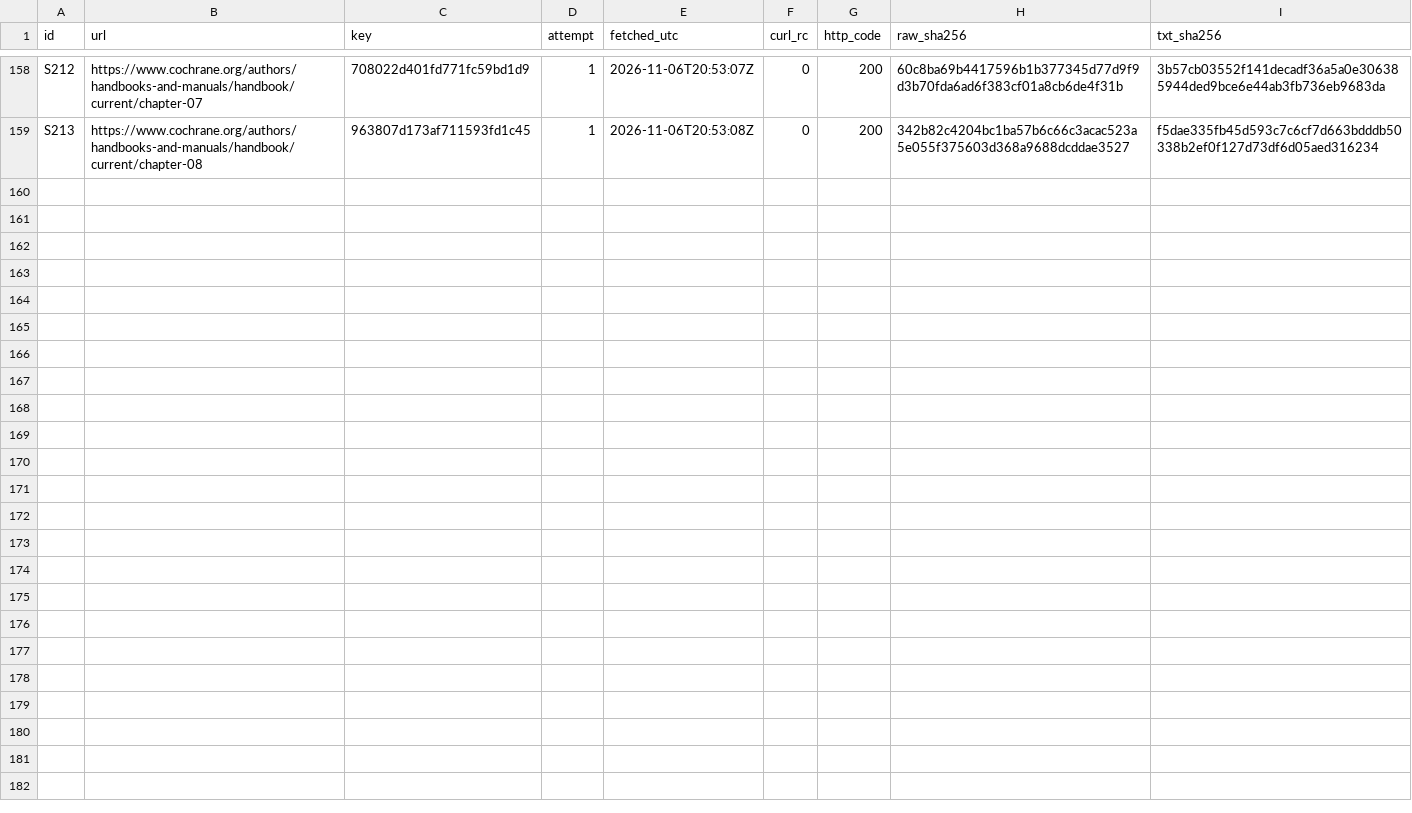
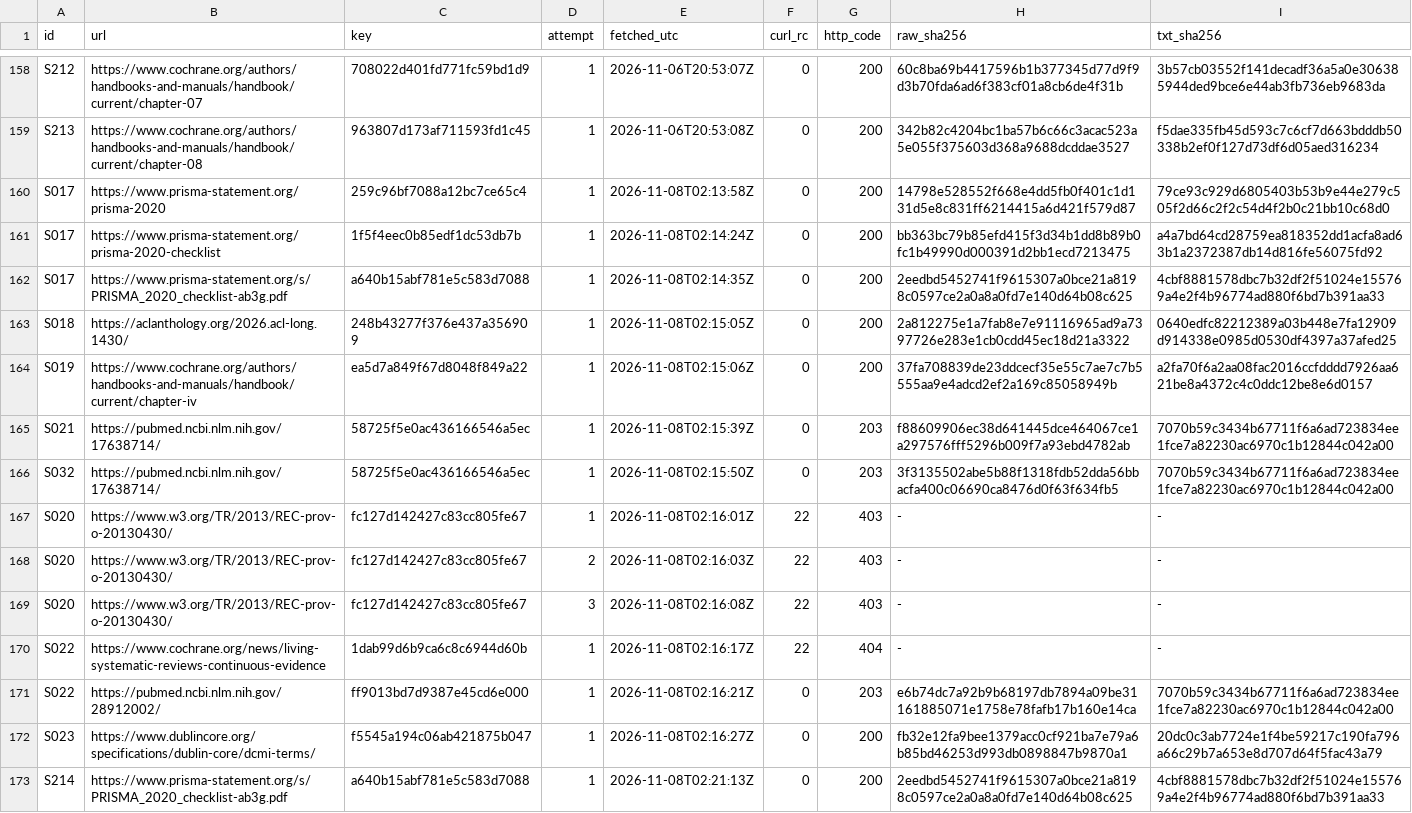
Before and after one commit to VeigaPunk/chousa-shokunin, a TSV file: corpus/evidence/round57/refetch.tsv, drawn as a sheet; only a part is shown, gaps mark what is left out.

Commit message:
round-84: fetch S214/S018/S023, land search-transparency entry, fix controls

```diff
--- a/corpus/evidence/round57/refetch.tsv
+++ b/corpus/evidence/round57/refetch.tsv
@@ -159 +159,15 @@ S212	https://www.cochrane.org/authors/handbooks-and-manuals/handbook/current/cha
 S213	https://www.cochrane.org/authors/handbooks-and-manuals/handbook/current/chapter-08	963807d173af711593fd1c45	1	2026-11-06T20:53:08Z	0	200	342b82c4204bc1ba57b6c66c3acac523a5e055f375603d368a9688dcddae3527	f5dae335fb45d593c7c6cf7d663bdddb50338b2ef0f127d73df6d05aed316234
+S017	https://www.prisma-statement.org/prisma-2020	259c96bf7088a12bc7ce65c4	1	2026-11-08T02:13:58Z	0	200	14798e528552f668e4dd5fb0f401c1d131d5e8c831ff6214415a6d421f579d87	79ce93c929d6805403b53b9e44e279c505f2d66c2f2c54d4f2b0c21bb10c68d0
+S017	https://www.prisma-statement.org/prisma-2020-checklist	1f5f4eec0b85edf1dc53db7b	1	2026-11-08T02:14:24Z	0	200	bb363bc79b85efd415f3d34b1dd8b89b0fc1b49990d000391d2bb1ecd7213475	a4a7bd64cd28759ea818352dd1acfa8ad63b1a2372387db14d816fe56075fd92
+S017	https://www.prisma-statement.org/s/PRISMA_2020_checklist-ab3g.pdf	a640b15abf781e5c583d7088	1	2026-11-08T02:14:35Z	0	200	2eedbd5452741f9615307a0bce21a8198c0597ce2a0a8a0fd7e140d64b08c625	4cbf8881578dbc7b32df2f51024e155769a4e2f4b96774ad880f6bd7b391aa33
+S018	https://aclanthology.org/2026.acl-long.1430/	248b43277f376e437a356909	1	2026-11-08T02:15:05Z	0	200	2a812275e1a7fab8e7e91116965ad9a7397726e283e1cb0cdd45ec18d21a3322	0640edfc82212389a03b448e7fa12909d914338e0985d0530df4397a37afed25
+S019	https://www.cochrane.org/authors/handbooks-and-manuals/handbook/current/chapter-iv	ea5d7a849f67d8048f849a22	1	2026-11-08T02:15:06Z	0	200	37fa708839de23ddcecf35e55c7ae7c7b5555aa9e4adcd2ef2a169c85058949b	a2fa70f6a2aa08fac2016ccfdddd7926aa621be8a4372c4c0ddc12be8e6d0157
+S021	https://pubmed.ncbi.nlm.nih.gov/17638714/	58725f5e0ac436166546a5ec	1	2026-11-08T02:15:39Z	0	203	f88609906ec38d641445dce464067ce1a297576fff5296b009f7a93ebd4782ab	7070b59c3434b67711f6a6ad723834ee1fce7a82230ac6970c1b12844c042a00
+S032	https://pubmed.ncbi.nlm.nih.gov/17638714/	58725f5e0ac436166546a5ec	1	2026-11-08T02:15:50Z	0	203	3f3135502abe5b88f1318fdb52dda56bbacfa400c06690ca8476d0f63f634fb5	7070b59c3434b67711f6a6ad723834ee1fce7a82230ac6970c1b12844c042a00
+S020	https://www.w3.org/TR/2013/REC-prov-o-20130430/	fc127d142427c83cc805fe67	1	2026-11-08T02:16:01Z	22	403	-	-
+S020	https://www.w3.org/TR/2013/REC-prov-o-20130430/	fc127d142427c83cc805fe67	2	2026-11-08T02:16:03Z	22	403	-	-
+S020	https://www.w3.org/TR/2013/REC-prov-o-20130430/	fc127d142427c83cc805fe67	3	2026-11-08T02:16:08Z	22	403	-	-
+S022	https://www.cochrane.org/news/living-systematic-reviews-continuous-evidence	1dab99d6b9ca6c8c6944d60b	1	2026-11-08T02:16:17Z	22	404	-	-
+S022	https://pubmed.ncbi.nlm.nih.gov/28912002/	ff9013bd7d9387e45cd6e000	1	2026-11-08T02:16:21Z	0	203	e6b74dc7a92b9b68197db7894a09be31161885071e1758e78fafb17b160e14ca	7070b59c3434b67711f6a6ad723834ee1fce7a82230ac6970c1b12844c042a00
+S023	https://www.dublincore.org/specifications/dublin-core/dcmi-terms/	f5545a194c06ab421875b047	1	2026-11-08T02:16:27Z	0	200	fb32e12fa9bee1379acc0cf921ba7e79a6b85bd46253d993db0898847b9870a1	20dc0c3ab7724e1f4be59217c190fa796a66c29b7a653e8d707d64f5fac43a79
+S214	https://www.prisma-statement.org/s/PRISMA_2020_checklist-ab3g.pdf	a640b15abf781e5c583d7088	1	2026-11-08T02:21:13Z	0	200	2eedbd5452741f9615307a0bce21a8198c0597ce2a0a8a0fd7e140d64b08c625	4cbf8881578dbc7b32df2f51024e155769a4e2f4b96774ad880f6bd7b391aa33
```
Also changed, not shown: corpus/evidence/round84/controls/receipts/summary.tsv, 34 other files.
